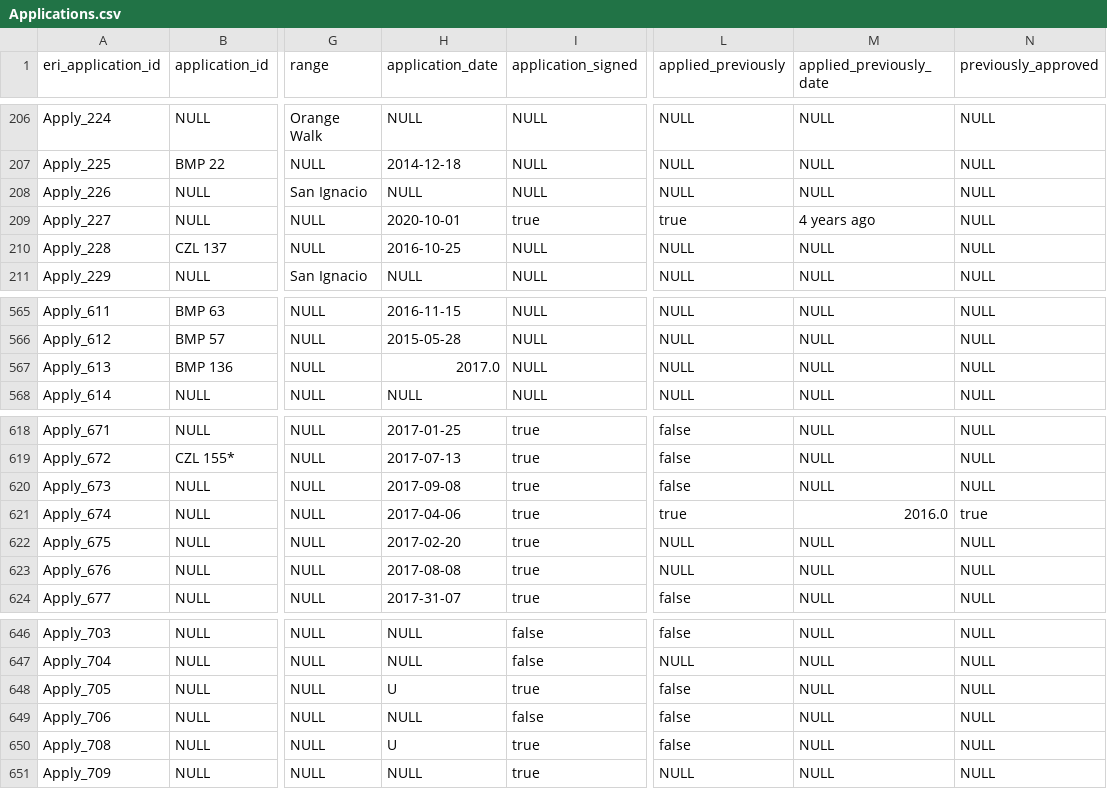
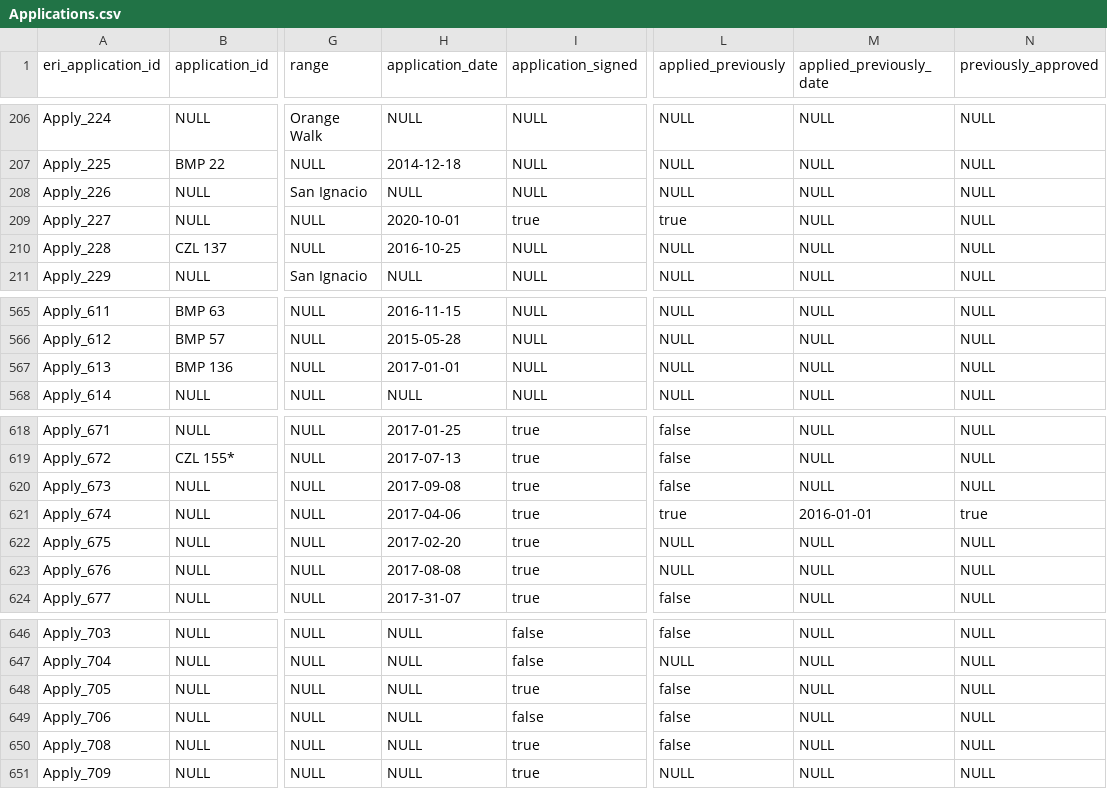
Before and after one commit to Forest-Department-of-Belize/wildlife-permit-system, a CSV file: data/ready/Applications.csv, drawn as a sheet; only a part is shown, gaps mark what is left out; the diff names each change by its address in the sheet, - before the commit and + after, or states it on an @@ line.

```diff
--- a/data/ready/Applications.csv
+++ b/data/ready/Applications.csv
-M209 (applied_previously_date): 4 years ago
+M209 (applied_previously_date): NULL
-H567 (application_date): 2017.0
+H567 (application_date): 2017-01-01
-M621 (applied_previously_date): 2016.0
+M621 (applied_previously_date): 2016-01-01
-H648 (application_date): U
+H648 (application_date): NULL
-H650 (application_date): U
+H650 (application_date): NULL
```
Also changed, not shown: data/ready/Applicants.csv, data/ready/Calls.csv, 3 other files.
